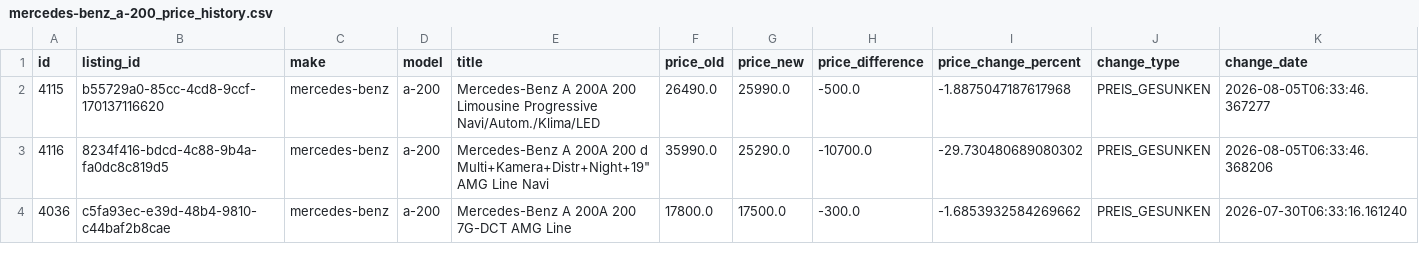
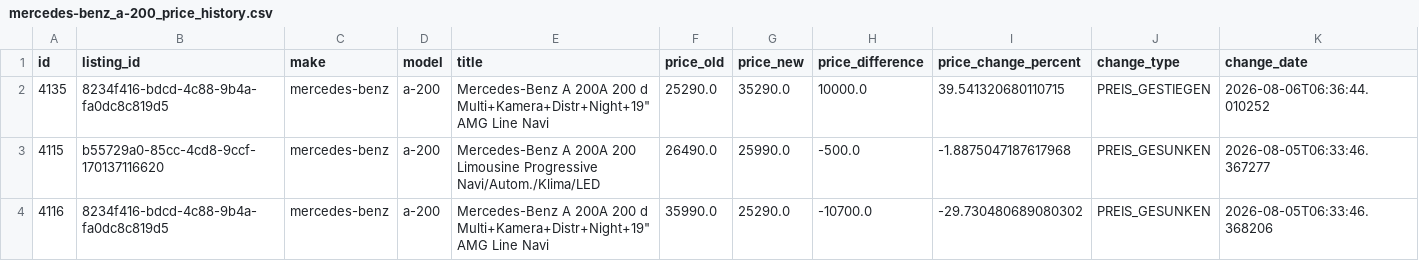
Before and after one commit to masterries/AutoAnalyse, a CSV file: scrapper/data/mercedes-benz_a-200_price_history.csv, drawn as a sheet; only a part is shown; the shorter side is filled out with more unchanged rows; rows hold the shown columns only; the diff names each change by its address in the sheet, - before the commit and + after, or states it on an @@ line.

```diff
--- a/scrapper/data/mercedes-benz_a-200_price_history.csv
+++ b/scrapper/data/mercedes-benz_a-200_price_history.csv
+row 2: 4135 | 8234f416-bdcd-4c88-9b4a-fa0dc8c819d5 | mercedes-benz | a-200 | Mercedes-Benz A 200A 200 d Multi+Kamera+Distr+Night+19" AMG Line Navi | 25290.0 | 35290.0 | 10000.0 | 39.541320680110715 | PREIS_GESTIEGEN | 2026-08-06T06:36:44.010252
```
Also changed, not shown: scrapper/data/audi_a3_price_history.csv, scrapper/data/audi_a5_listings.csv, 47 other files.
